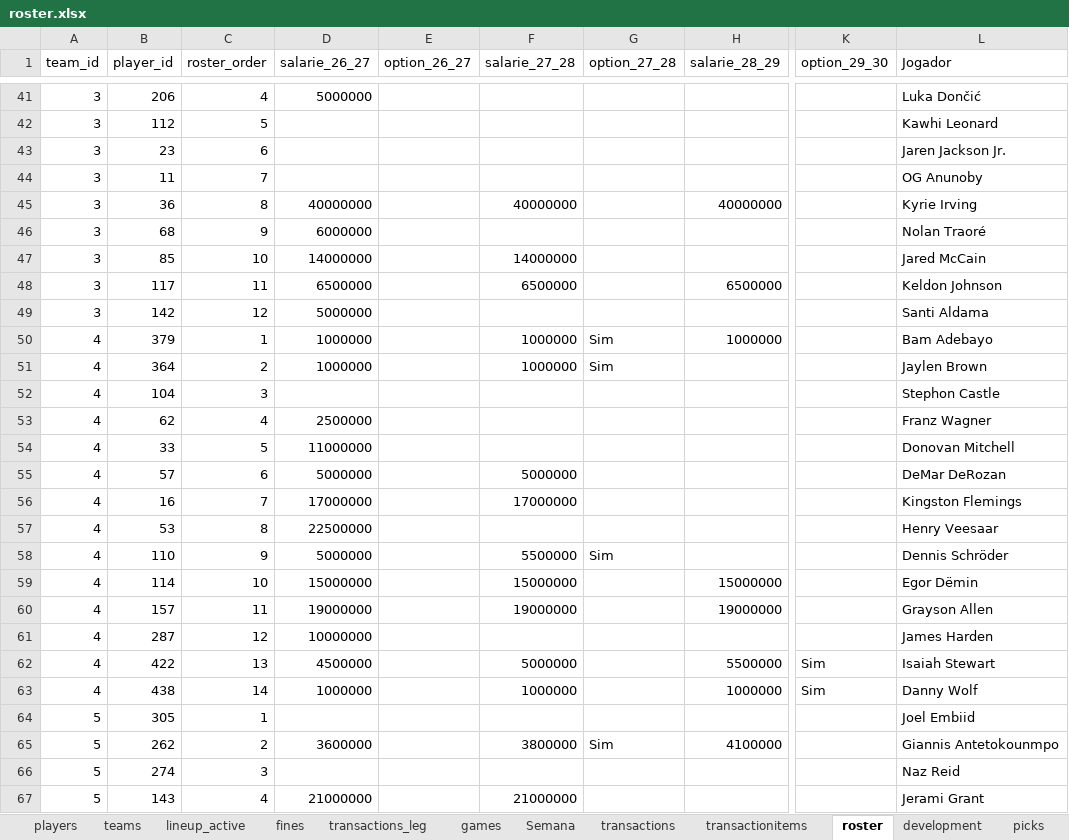
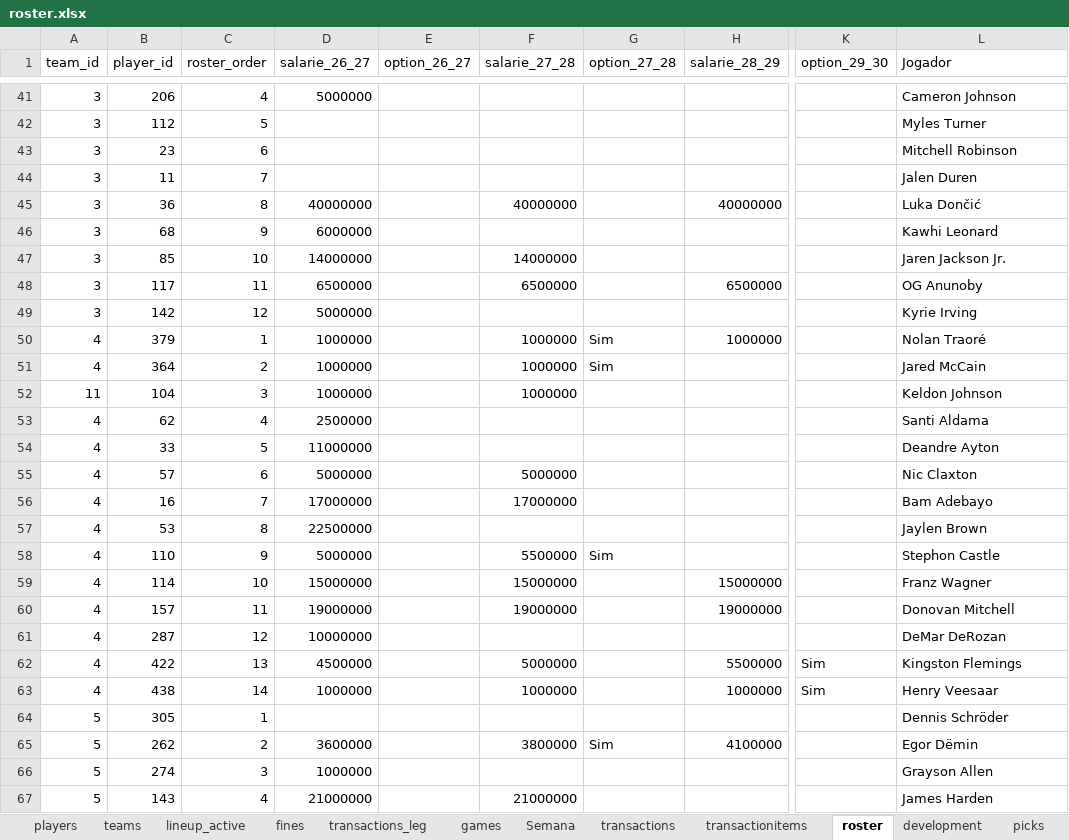
Before and after one commit to filipebrito23/Fantasy-unificado, an Excel workbook: roster.xlsx, sheet roster, drawn as a sheet; only a part is shown, gaps mark what is left out; values as stored, in another font and other column widths than the file's, no borders; the diff covers the shown part only; the diff names each change by its address in the sheet, - before the commit and + after, or states it on an @@ line.

Commit message:
roster 1

```diff
--- a/roster.xlsx (sheet roster)
+++ b/roster.xlsx (sheet roster)
-L41 (Jogador): Luka Dončić
+L41 (Jogador): Cameron Johnson
-L42 (Jogador): Kawhi Leonard
+L42 (Jogador): Myles Turner
-L43 (Jogador): Jaren Jackson Jr.
+L43 (Jogador): Mitchell Robinson
-L44 (Jogador): OG Anunoby
+L44 (Jogador): Jalen Duren
-L45 (Jogador): Kyrie Irving
+L45 (Jogador): Luka Dončić
-L46 (Jogador): Nolan Traoré
+L46 (Jogador): Kawhi Leonard
-L47 (Jogador): Jared McCain
+L47 (Jogador): Jaren Jackson Jr.
-L48 (Jogador): Keldon Johnson
+L48 (Jogador): OG Anunoby
-L49 (Jogador): Santi Aldama
+L49 (Jogador): Kyrie Irving
-L50 (Jogador): Bam Adebayo
+L50 (Jogador): Nolan Traoré
-L51 (Jogador): Jaylen Brown
+L51 (Jogador): Jared McCain
-A52 (team_id): 4
+A52 (team_id): 11
-D52 (salarie_26_27): (empty)
+D52 (salarie_26_27): 1000000
-F52 (salarie_27_28): (empty)
+F52 (salarie_27_28): 1000000
-L52 (Jogador): Stephon Castle
+L52 (Jogador): Keldon Johnson
-L53 (Jogador): Franz Wagner
+L53 (Jogador): Santi Aldama
-L54 (Jogador): Donovan Mitchell
+L54 (Jogador): Deandre Ayton
-L55 (Jogador): DeMar DeRozan
+L55 (Jogador): Nic Claxton
-L56 (Jogador): Kingston Flemings
+L56 (Jogador): Bam Adebayo
-L57 (Jogador): Henry Veesaar
+L57 (Jogador): Jaylen Brown
-L58 (Jogador): Dennis Schröder
+L58 (Jogador): Stephon Castle
-L59 (Jogador): Egor Dёmin
+L59 (Jogador): Franz Wagner
-L60 (Jogador): Grayson Allen
+L60 (Jogador): Donovan Mitchell
-L61 (Jogador): James Harden
+L61 (Jogador): DeMar DeRozan
-L62 (Jogador): Isaiah Stewart
+L62 (Jogador): Kingston Flemings
-L63 (Jogador): Danny Wolf
+L63 (Jogador): Henry Veesaar
-L64 (Jogador): Joel Embiid
+L64 (Jogador): Dennis Schröder
-L65 (Jogador): Giannis Antetokounmpo
+L65 (Jogador): Egor Dёmin
-D66 (salarie_26_27): (empty)
+D66 (salarie_26_27): 1000000
-L66 (Jogador): Naz Reid
+L66 (Jogador): Grayson Allen
-L67 (Jogador): Jerami Grant
+L67 (Jogador): James Harden
```
Also changed, not shown: 8 added rows, 190 edited cells and cell formats elsewhere in this sheet.
